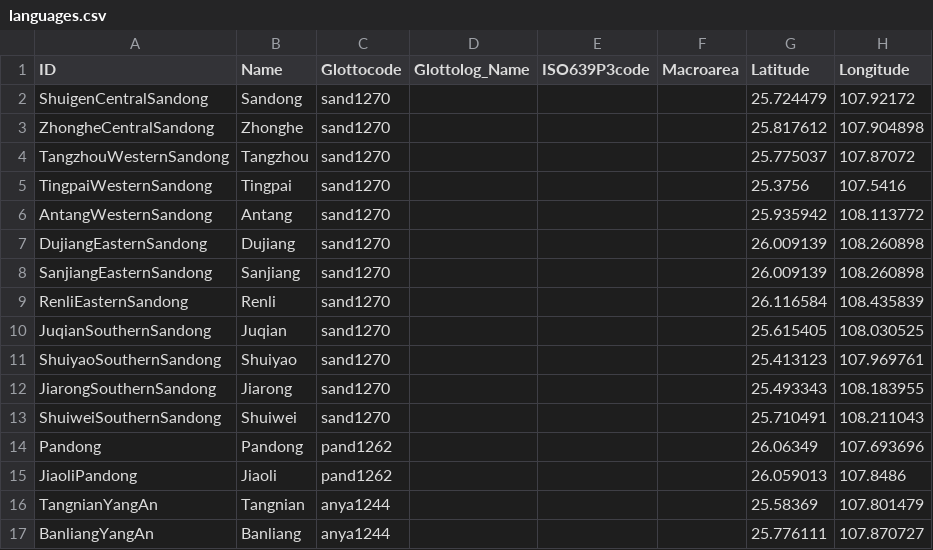
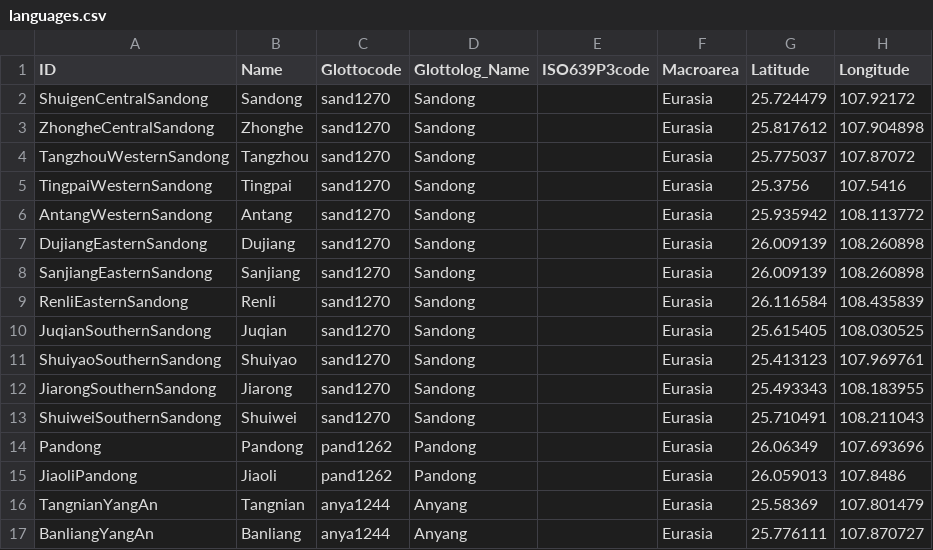
Before and after one commit to lexibank/castrosui, a CSV file: cldf/languages.csv, drawn as a sheet; only a part is shown; the diff names each change by its address in the sheet, - before the commit and + after, or states it on an @@ line.

Commit message:
Refactorings, re-generated CLDF, release prep, added tests

```diff
--- a/cldf/languages.csv
+++ b/cldf/languages.csv
-D2:D13 (Glottolog_Name): (empty)
+D2:D13 (Glottolog_Name): Sandong
-F2:F17 (Macroarea): (empty)
+F2:F17 (Macroarea): Eurasia
-D14:D15 (Glottolog_Name): (empty)
+D14:D15 (Glottolog_Name): Pandong
-D16:D17 (Glottolog_Name): (empty)
+D16:D17 (Glottolog_Name): Anyang
```
Also changed, not shown: cldf/parameters.csv, 7 other files.
